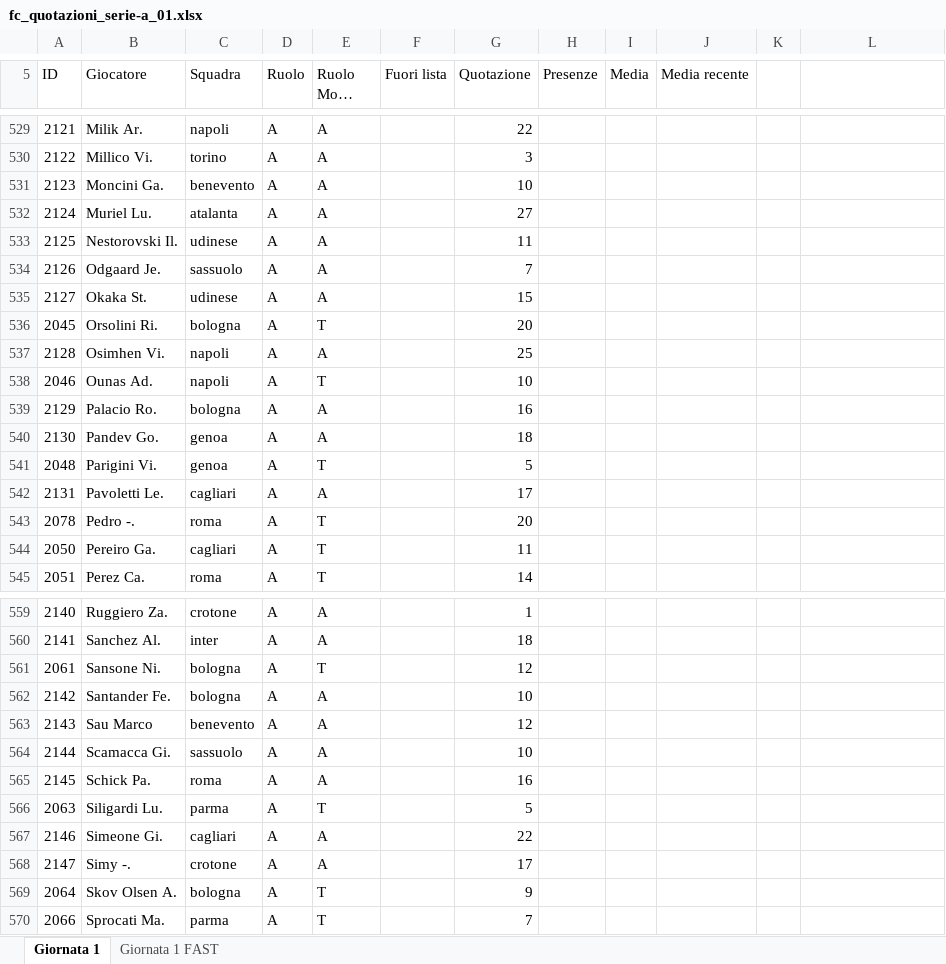
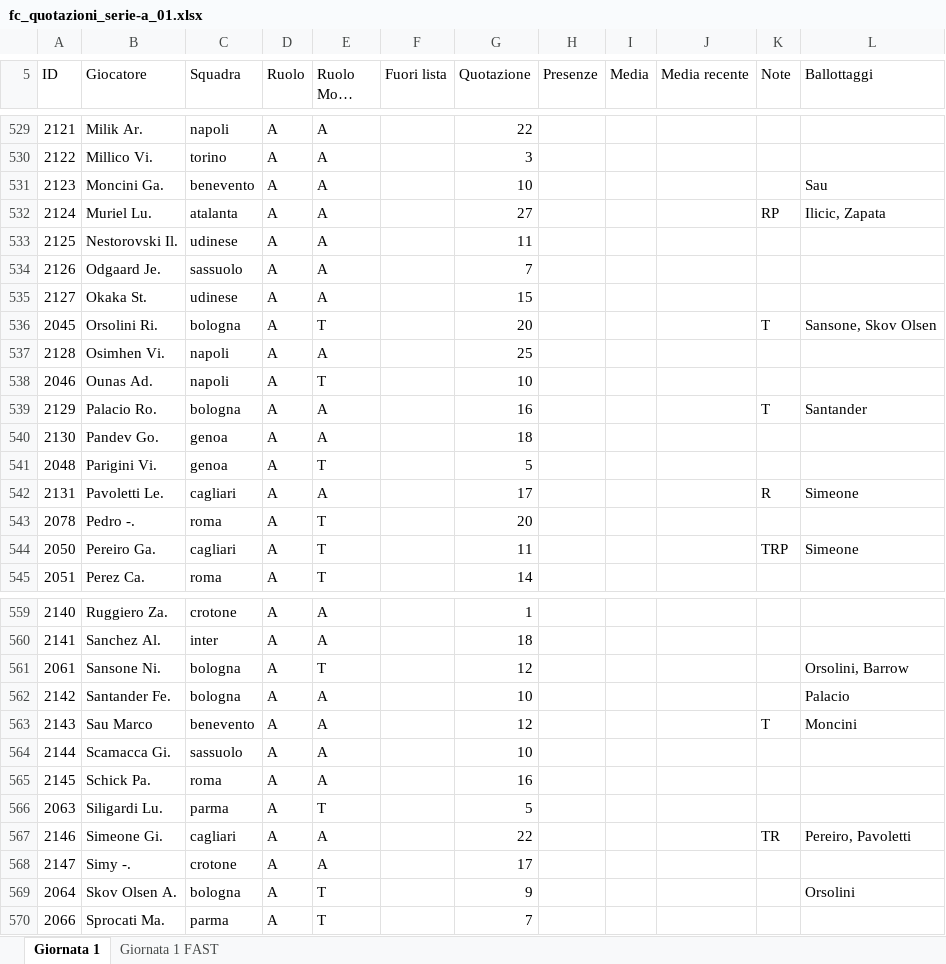
Before and after one commit to mfmanca2000/EasyFanta, an Excel workbook: EasyFanta/fc_quotazioni_serie-a_01.xlsx, sheet Giornata 1, drawn as a sheet; only a part is shown, gaps mark what is left out; long unchanged cells end in …; values as stored, in another font and other column widths than the file's, no borders; the diff covers the shown part only; the diff names each change by its address in the sheet, - before the commit and + after, or states it on an @@ line.

```diff
--- a/EasyFanta/fc_quotazioni_serie-a_01.xlsx (sheet Giornata 1)
+++ b/EasyFanta/fc_quotazioni_serie-a_01.xlsx (sheet Giornata 1)
-K5: (empty)
+K5: Note
-L5: (empty)
+L5: Ballottaggi
-L531 (Ballottaggi): (empty)
+L531 (Ballottaggi): Sau
-K532 (Note): (empty)
+K532 (Note): RP
-L532 (Ballottaggi): (empty)
+L532 (Ballottaggi): Ilicic, Zapata
-K536 (Note): (empty)
+K536 (Note): T
-L536 (Ballottaggi): (empty)
+L536 (Ballottaggi): Sansone, Skov Olsen
-K539 (Note): (empty)
+K539 (Note): T
-L539 (Ballottaggi): (empty)
+L539 (Ballottaggi): Santander
-K542 (Note): (empty)
+K542 (Note): R
-L542 (Ballottaggi): (empty)
+L542 (Ballottaggi): Simeone
-K544 (Note): (empty)
+K544 (Note): TRP
-L544 (Ballottaggi): (empty)
+L544 (Ballottaggi): Simeone
-L561 (Ballottaggi): (empty)
+L561 (Ballottaggi): Orsolini, Barrow
-L562 (Ballottaggi): (empty)
+L562 (Ballottaggi): Palacio
-K563 (Note): (empty)
+K563 (Note): T
-L563 (Ballottaggi): (empty)
+L563 (Ballottaggi): Moncini
-K567 (Note): (empty)
+K567 (Note): TR
-L567 (Ballottaggi): (empty)
+L567 (Ballottaggi): Pereiro, Pavoletti
-L569 (Ballottaggi): (empty)
+L569 (Ballottaggi): Orsolini
```
Also changed, not shown: 77 edited cells elsewhere in this sheet, 6 other files.
